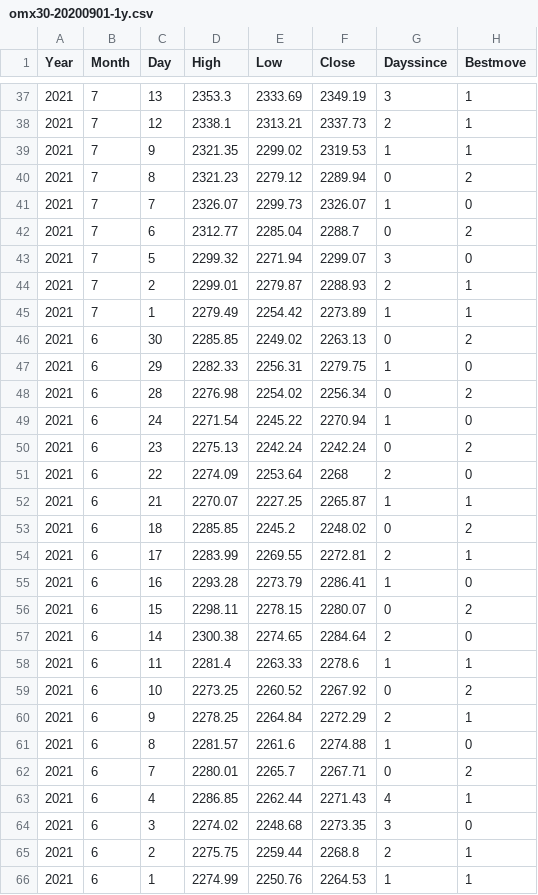
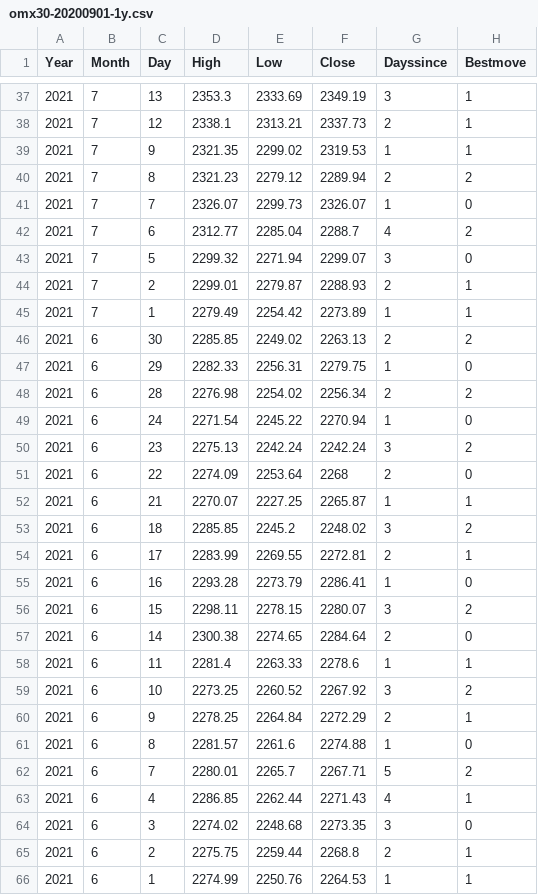
Before and after one commit to bohjort/AI-ML-adventure, a CSV file: omx30-20200901-1y.csv, drawn as a sheet; only a part is shown, gaps mark what is left out; the diff covers the shown part only.

```diff
--- a/omx30-20200901-1y.csv
+++ b/omx30-20200901-1y.csv
@@ -39,5 +39,5 @@ Year,Month,Day,High,Low,Close,Dayssince,Bestmove
 2021,7,9,2321.35,2299.02,2319.53,1,1
-2021,7,8,2321.23,2279.12,2289.94,0,2
+2021,7,8,2321.23,2279.12,2289.94,2,2
 2021,7,7,2326.07,2299.73,2326.07,1,0
-2021,7,6,2312.77,2285.04,2288.7,0,2
+2021,7,6,2312.77,2285.04,2288.7,4,2
 2021,7,5,2299.32,2271.94,2299.07,3,0
@@ -45,19 +45,19 @@ Year,Month,Day,High,Low,Close,Dayssince,Bestmove
 2021,7,1,2279.49,2254.42,2273.89,1,1
-2021,6,30,2285.85,2249.02,2263.13,0,2
+2021,6,30,2285.85,2249.02,2263.13,2,2
 2021,6,29,2282.33,2256.31,2279.75,1,0
-2021,6,28,2276.98,2254.02,2256.34,0,2
+2021,6,28,2276.98,2254.02,2256.34,2,2
 2021,6,24,2271.54,2245.22,2270.94,1,0
-2021,6,23,2275.13,2242.24,2242.24,0,2
+2021,6,23,2275.13,2242.24,2242.24,3,2
 2021,6,22,2274.09,2253.64,2268,2,0
 2021,6,21,2270.07,2227.25,2265.87,1,1
-2021,6,18,2285.85,2245.2,2248.02,0,2
+2021,6,18,2285.85,2245.2,2248.02,3,2
 2021,6,17,2283.99,2269.55,2272.81,2,1
 2021,6,16,2293.28,2273.79,2286.41,1,0
-2021,6,15,2298.11,2278.15,2280.07,0,2
+2021,6,15,2298.11,2278.15,2280.07,3,2
 2021,6,14,2300.38,2274.65,2284.64,2,0
 2021,6,11,2281.4,2263.33,2278.6,1,1
-2021,6,10,2273.25,2260.52,2267.92,0,2
+2021,6,10,2273.25,2260.52,2267.92,3,2
 2021,6,9,2278.25,2264.84,2272.29,2,1
 2021,6,8,2281.57,2261.6,2274.88,1,0
-2021,6,7,2280.01,2265.7,2267.71,0,2
+2021,6,7,2280.01,2265.7,2267.71,5,2
 2021,6,4,2286.85,2262.44,2271.43,4,1
```
Also changed, not shown: 69 edited cells elsewhere in this file, eval-20200901.csv.
